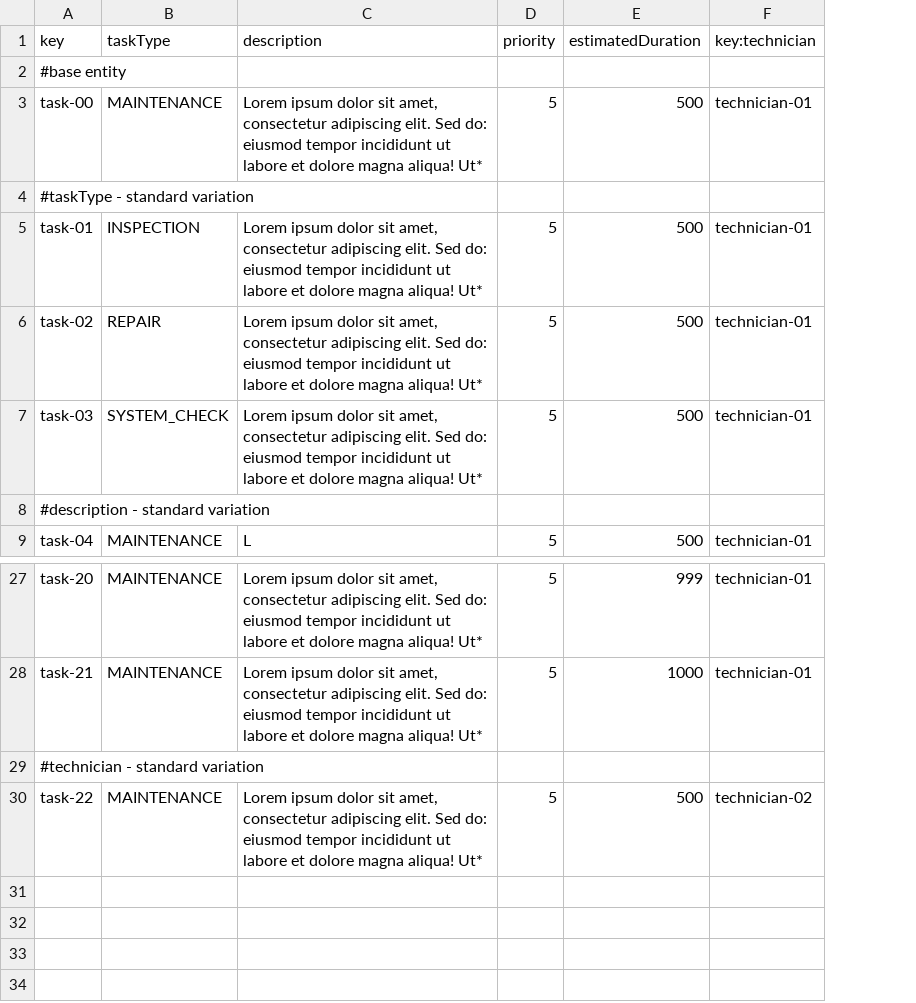
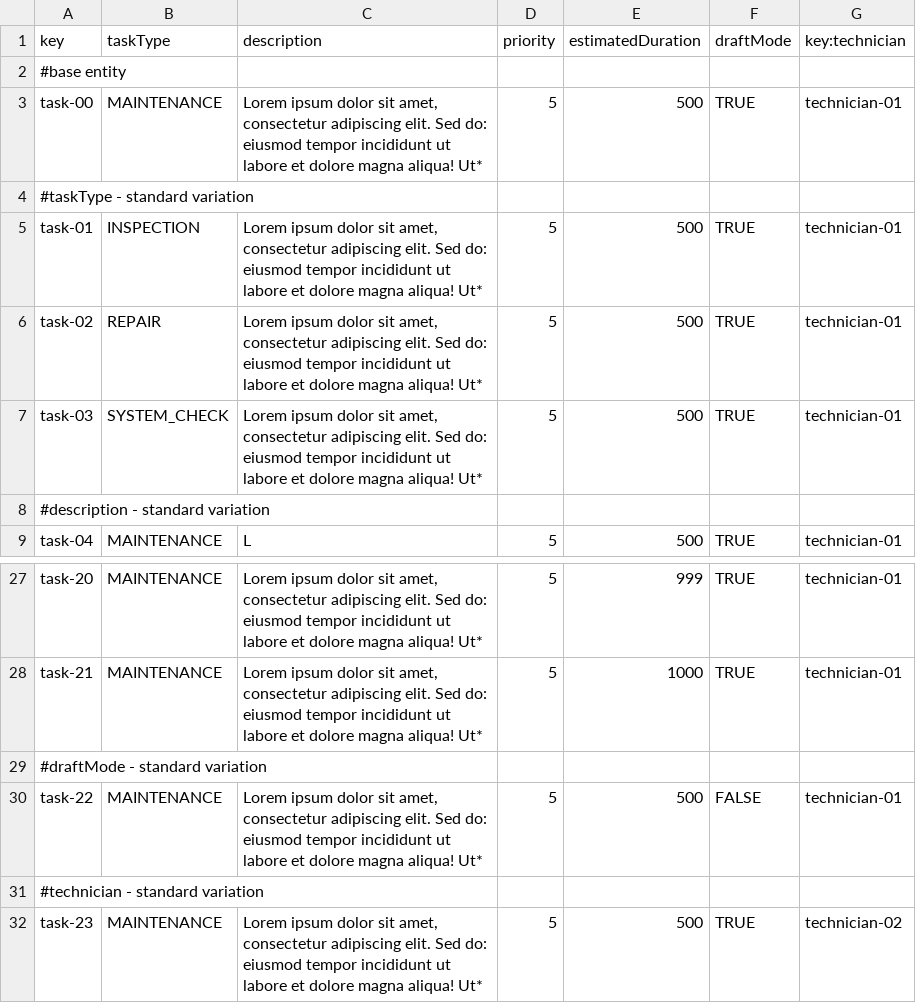
Before and after one commit to AngSanRui/Acme-ANS-D03, a CSV file: src/main/resources/WEB-INF/data/sample/task.csv, drawn as a sheet; only a part is shown, gaps mark what is left out; addresses are those after the commit; the diff names each change by its address in the sheet, - before the commit and + after, or states it on an @@ line.

Commit message:
S5M8-Operations by technicians on maintenance records S5M9-Operations by technicians on tasks

```diff
--- a/src/main/resources/WEB-INF/data/sample/task.csv
+++ b/src/main/resources/WEB-INF/data/sample/task.csv
+column F (draftMode), rows 3-9: TRUE |  | TRUE | TRUE | TRUE |  | TRUE; rows 27-28: TRUE | TRUE; row 32: TRUE
+row 29: #draftMode - standard variation
+row 30: task-22 | MAINTENANCE | Lorem ipsum dolor sit amet, consectetur adipiscing elit. Sed do: eiusmod tempor incididunt ut labore et dolore magna aliqua! Ut* | 5 | 500 | FALSE | technician-01
-A32 (key): task-22
+A32 (key): task-23
```
Also changed, not shown: 44 other files.
